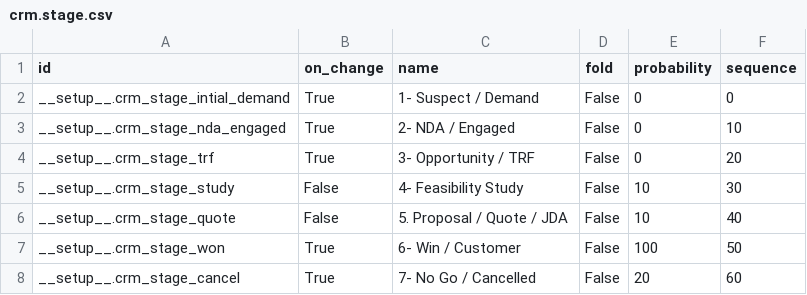
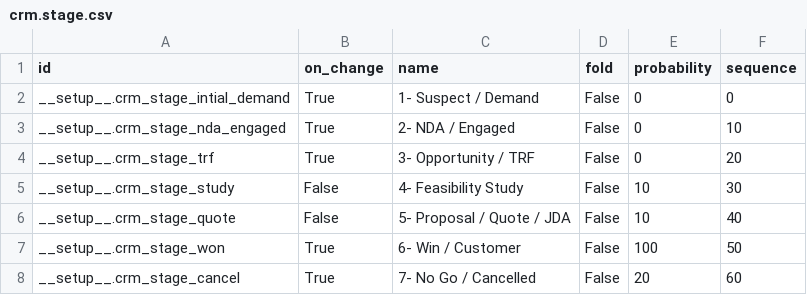
Before and after one commit to camptocamp/hr, a CSV file: odoo/data/install/crm.stage.csv, drawn as a sheet.

Commit message:
fix typo in JIRA issue

```diff
--- a/odoo/data/install/crm.stage.csv
+++ b/odoo/data/install/crm.stage.csv
@@ -5,3 +5,3 @@ __setup__.crm_stage_trf,True,3- Opportunity / TRF,False,0,20
 __setup__.crm_stage_study,False,4- Feasibility Study,False,10,30
-__setup__.crm_stage_quote,False,5. Proposal / Quote / JDA,False,10,40
+__setup__.crm_stage_quote,False,5- Proposal / Quote / JDA,False,10,40
 __setup__.crm_stage_won,True,6- Win / Customer,False,100,50
```
Also changed, not shown: 1 other file.
